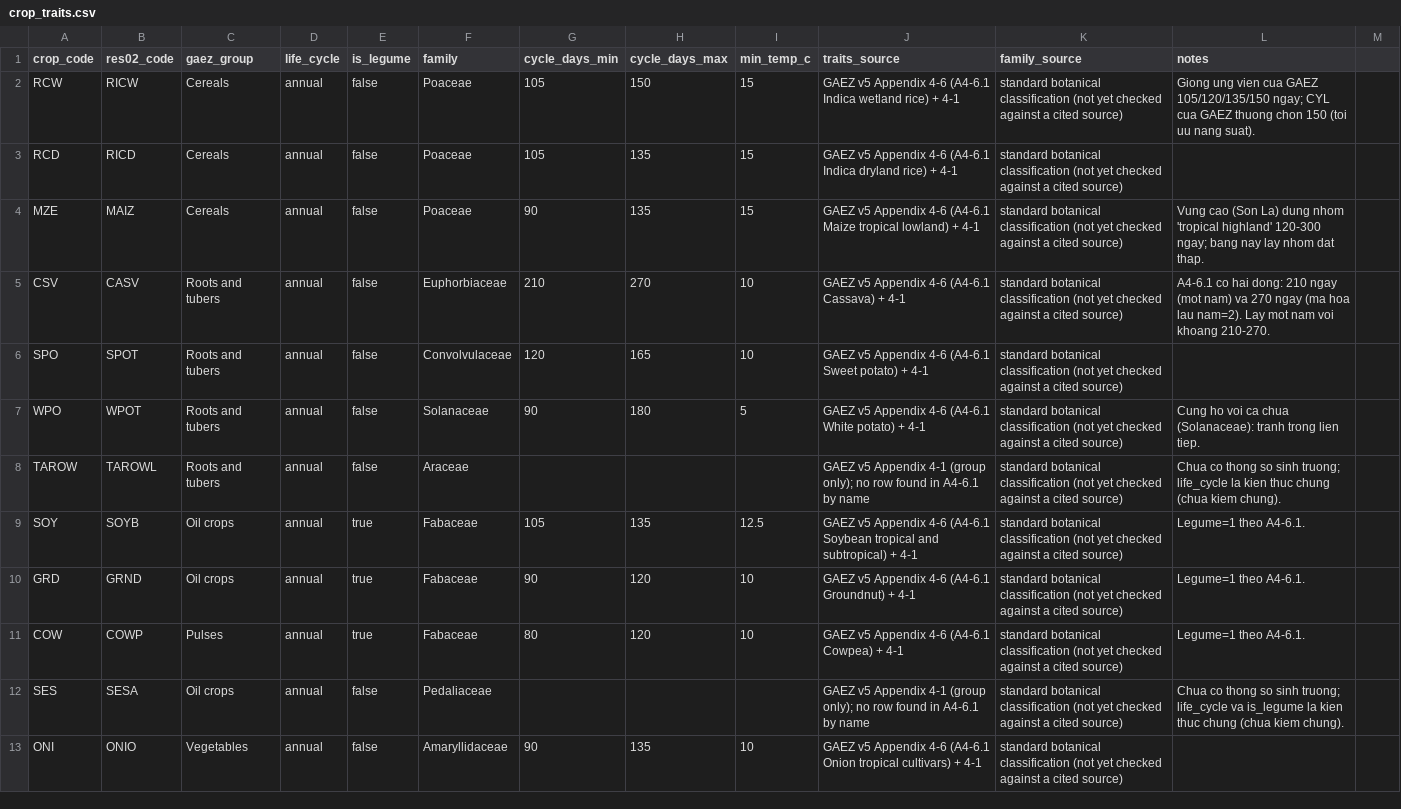
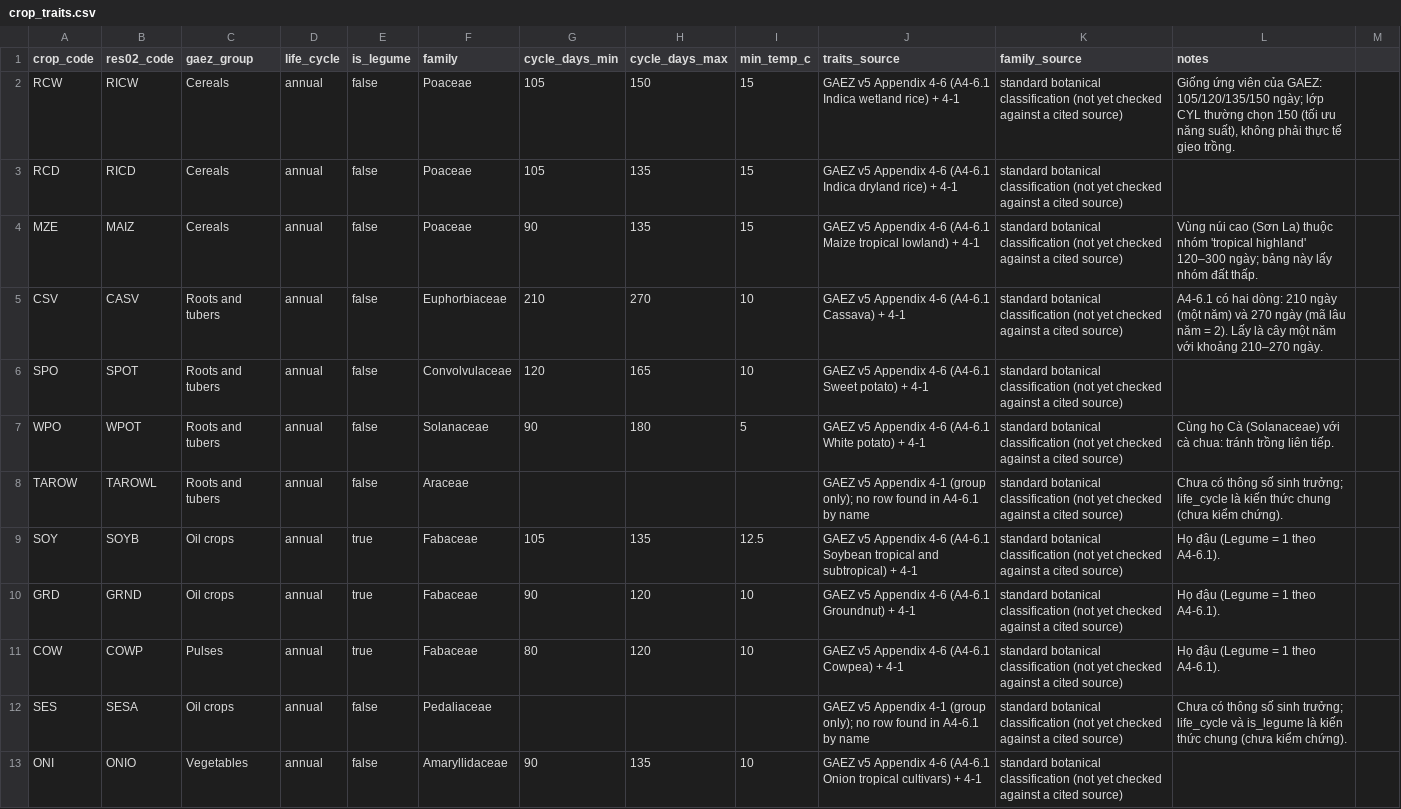
Before and after one commit to Phatcm/NextCrop, a CSV file: pipeline/crop_traits.csv, drawn as a sheet; only a part is shown; the diff covers the shown part only.

```diff
--- a/pipeline/crop_traits.csv
+++ b/pipeline/crop_traits.csv
@@ -1,13 +1,13 @@
 crop_code,res02_code,gaez_group,life_cycle,is_legume,family,cycle_days_min,cycle_days_max,min_temp_c,traits_source,family_source,notes
-RCW,RICW,Cereals,annual,false,Poaceae,105,150,15,GAEZ v5 Appendix 4-6 (A4-6.1 Indica wetland rice) + 4-1,standard botanical classification (not yet checked against a cited source),Giong ung vien cua GAEZ 105/120/135/150 ngay; CYL cua GAEZ thuong chon 150 (toi uu nang suat).
+RCW,RICW,Cereals,annual,false,Poaceae,105,150,15,GAEZ v5 Appendix 4-6 (A4-6.1 Indica wetland rice) + 4-1,standard botanical classification (not yet checked against a cited source),"Giống ứng viên của GAEZ: 105/120/135/150 ngày; lớp CYL thường chọn 150 (tối ưu năng suất), không phải thực tế gieo trồng."
 RCD,RICD,Cereals,annual,false,Poaceae,105,135,15,GAEZ v5 Appendix 4-6 (A4-6.1 Indica dryland rice) + 4-1,standard botanical classification (not yet checked against a cited source),
-MZE,MAIZ,Cereals,annual,false,Poaceae,90,135,15,GAEZ v5 Appendix 4-6 (A4-6.1 Maize tropical lowland) + 4-1,standard botanical classification (not yet checked against a cited source),Vung cao (Son La) dung nhom 'tropical highland' 120-300 ngay; bang nay lay nhom dat thap.
-CSV,CASV,Roots and tubers,annual,false,Euphorbiaceae,210,270,10,GAEZ v5 Appendix 4-6 (A4-6.1 Cassava) + 4-1,standard botanical classification (not yet checked against a cited source),A4-6.1 co hai dong: 210 ngay (mot nam) va 270 ngay (ma hoa lau nam=2). Lay mot nam voi khoang 210-270.
+MZE,MAIZ,Cereals,annual,false,Poaceae,90,135,15,GAEZ v5 Appendix 4-6 (A4-6.1 Maize tropical lowland) + 4-1,standard botanical classification (not yet checked against a cited source),Vùng núi cao (Sơn La) thuộc nhóm 'tropical highland' 120–300 ngày; bảng này lấy nhóm đất thấp.
+CSV,CASV,Roots and tubers,annual,false,Euphorbiaceae,210,270,10,GAEZ v5 Appendix 4-6 (A4-6.1 Cassava) + 4-1,standard botanical classification (not yet checked against a cited source),A4-6.1 có hai dòng: 210 ngày (một năm) và 270 ngày (mã lâu năm = 2). Lấy là cây một năm với khoảng 210–270 ngày.
 SPO,SPOT,Roots and tubers,annual,false,Convolvulaceae,120,165,10,GAEZ v5 Appendix 4-6 (A4-6.1 Sweet potato) + 4-1,standard botanical classification (not yet checked against a cited source),
-WPO,WPOT,Roots and tubers,annual,false,Solanaceae,90,180,5,GAEZ v5 Appendix 4-6 (A4-6.1 White potato) + 4-1,standard botanical classification (not yet checked against a cited source),Cung ho voi ca chua (Solanaceae): tranh trong lien tiep.
-TAROW,TAROWL,Roots and tubers,annual,false,Araceae,,,,GAEZ v5 Appendix 4-1 (group only); no row found in A4-6.1 by name,standard botanical classification (not yet checked against a cited source),Chua co thong so sinh truong; life_cycle la kien thuc chung (chua kiem chung).
-SOY,SOYB,Oil crops,annual,true,Fabaceae,105,135,12.5,GAEZ v5 Appendix 4-6 (A4-6.1 Soybean tropical and subtropical) + 4-1,standard botanical classification (not yet checked against a cited source),Legume=1 theo A4-6.1.
-GRD,GRND,Oil crops,annual,true,Fabaceae,90,120,10,GAEZ v5 Appendix 4-6 (A4-6.1 Groundnut) + 4-1,standard botanical classification (not yet checked against a cited source),Legume=1 theo A4-6.1.
-COW,COWP,Pulses,annual,true,Fabaceae,80,120,10,GAEZ v5 Appendix 4-6 (A4-6.1 Cowpea) + 4-1,standard botanical classification (not yet checked against a cited source),Legume=1 theo A4-6.1.
-SES,SESA,Oil crops,annual,false,Pedaliaceae,,,,GAEZ v5 Appendix 4-1 (group only); no row found in A4-6.1 by name,standard botanical classification (not yet checked against a cited source),Chua co thong so sinh truong; life_cycle va is_legume la kien thuc chung (chua kiem chung).
+WPO,WPOT,Roots and tubers,annual,false,Solanaceae,90,180,5,GAEZ v5 Appendix 4-6 (A4-6.1 White potato) + 4-1,standard botanical classification (not yet checked against a cited source),Cùng họ Cà (Solanaceae) với cà chua: tránh trồng liên tiếp.
+TAROW,TAROWL,Roots and tubers,annual,false,Araceae,,,,GAEZ v5 Appendix 4-1 (group only); no row found in A4-6.1 by name,standard botanical classification (not yet checked against a cited source),Chưa có thông số sinh trưởng; life_cycle là kiến thức chung (chưa kiểm chứng).
+SOY,SOYB,Oil crops,annual,true,Fabaceae,105,135,12.5,GAEZ v5 Appendix 4-6 (A4-6.1 Soybean tropical and subtropical) + 4-1,standard botanical classification (not yet checked against a cited source),Họ đậu (Legume = 1 theo A4-6.1).
+GRD,GRND,Oil crops,annual,true,Fabaceae,90,120,10,GAEZ v5 Appendix 4-6 (A4-6.1 Groundnut) + 4-1,standard botanical classification (not yet checked against a cited source),Họ đậu (Legume = 1 theo A4-6.1).
+COW,COWP,Pulses,annual,true,Fabaceae,80,120,10,GAEZ v5 Appendix 4-6 (A4-6.1 Cowpea) + 4-1,standard botanical classification (not yet checked against a cited source),Họ đậu (Legume = 1 theo A4-6.1).
+SES,SESA,Oil crops,annual,false,Pedaliaceae,,,,GAEZ v5 Appendix 4-1 (group only); no row found in A4-6.1 by name,standard botanical classification (not yet checked against a cited source),Chưa có thông số sinh trưởng; life_cycle và is_legume là kiến thức chung (chưa kiểm chứng).
 ONI,ONIO,Vegetables,annual,false,Amaryllidaceae,90,135,10,GAEZ v5 Appendix 4-6 (A4-6.1 Onion tropical cultivars) + 4-1,standard botanical classification (not yet checked against a cited source),
```
Also changed, not shown: 15 edited cells elsewhere in this file, 2 other files.
